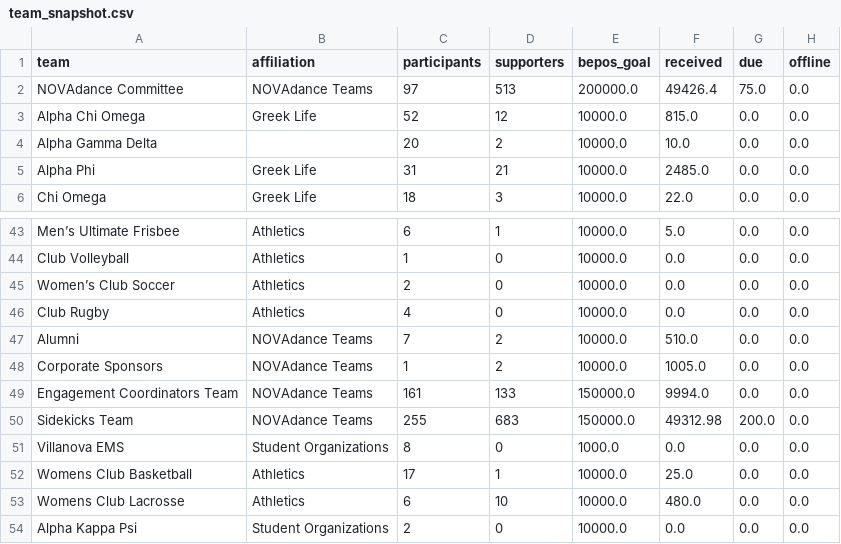
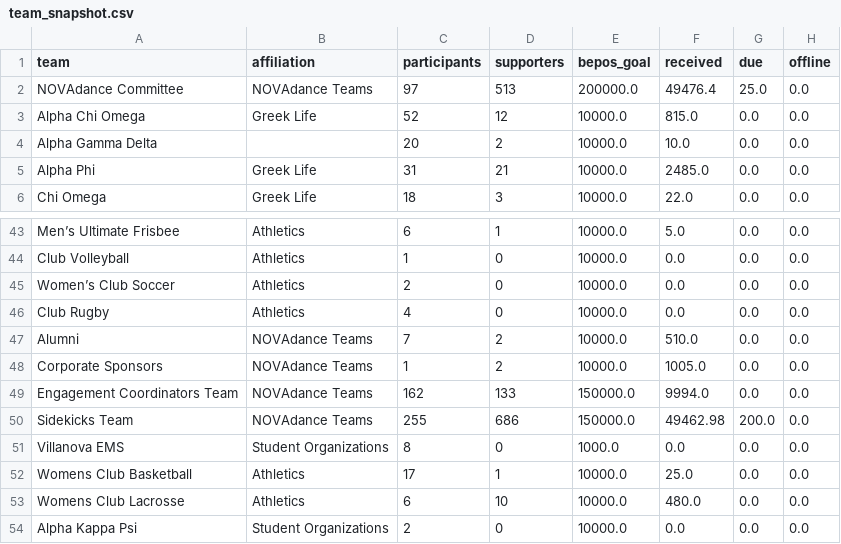
Before and after one commit to gagesoled/novadance-dashboard, a CSV file: data/team_snapshot.csv, drawn as a sheet; only a part is shown, gaps mark what is left out.

```diff
--- a/data/team_snapshot.csv
+++ b/data/team_snapshot.csv
@@ -1,3 +1,3 @@
 team,affiliation,participants,supporters,bepos_goal,received,due,offline
-NOVAdance Committee,NOVAdance Teams,97,513,200000.0,49426.4,75.0,0.0
+NOVAdance Committee,NOVAdance Teams,97,513,200000.0,49476.4,25.0,0.0
 Alpha Chi Omega,Greek Life,52,12,10000.0,815.0,0.0,0.0
@@ -48,4 +48,4 @@ Alumni,NOVAdance Teams,7,2,10000.0,510.0,0.0,0.0
 Corporate Sponsors,NOVAdance Teams,1,2,10000.0,1005.0,0.0,0.0
-Engagement Coordinators Team,NOVAdance Teams,161,133,150000.0,9994.0,0.0,0.0
-Sidekicks Team,NOVAdance Teams,255,683,150000.0,49312.98,200.0,0.0
+Engagement Coordinators Team,NOVAdance Teams,162,133,150000.0,9994.0,0.0,0.0
+Sidekicks Team,NOVAdance Teams,255,686,150000.0,49462.98,200.0,0.0
 Villanova EMS,Student Organizations,8,0,1000.0,0.0,0.0,0.0
```
Also changed, not shown: data/daily_team_totals.csv, data/snapshot_history.csv, 1 other file.
